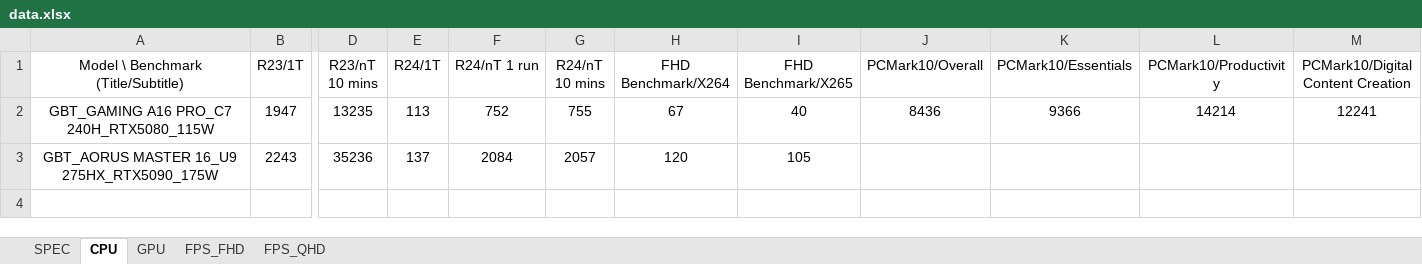
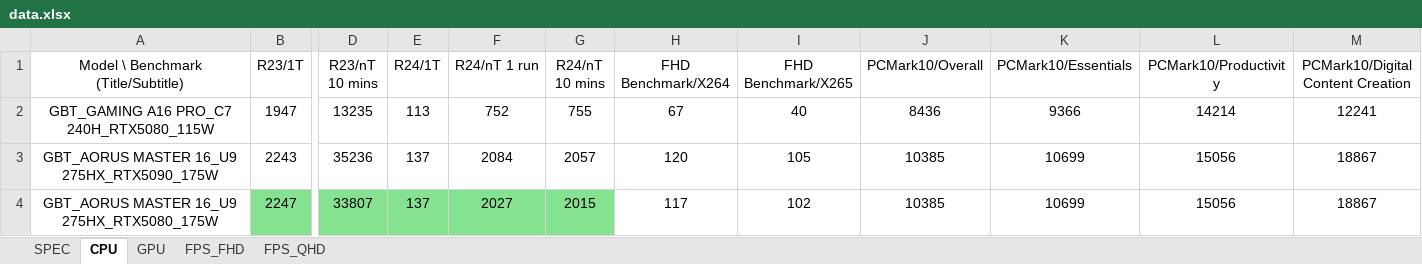
Before and after one commit to tomhuang223344/benchmark2, an Excel workbook: data.xlsx, sheet CPU, drawn as a sheet; only a part is shown, gaps mark what is left out; values as stored, in another font and other column widths than the file's, no borders; rows hold the shown columns only; the diff names each change by its address in the sheet, - before the commit and + after, or states it on an @@ line.

```diff
--- a/data.xlsx (sheet CPU)
+++ b/data.xlsx (sheet CPU)
-J3 (PCMark10/Overall): (empty)
+J3 (PCMark10/Overall): 10385
-K3 (PCMark10/Essentials): (empty)
+K3 (PCMark10/Essentials): 10699
-L3 (PCMark10/Productivity): (empty)
+L3 (PCMark10/Productivity): 15056
-M3: (empty)
+M3: 18867
+row 4: GBT_AORUS MASTER 16_U9 275HX_RTX5080_175W | 2247 | 33807 | 137 | 2027 | 2015 | 117 | 102 | 10385 | 10699 | 15056 | 18867
```
Also changed, not shown: sheet SPEC, sheet FPS_FHD, sheet FPS_QHD, sheet GPU.
